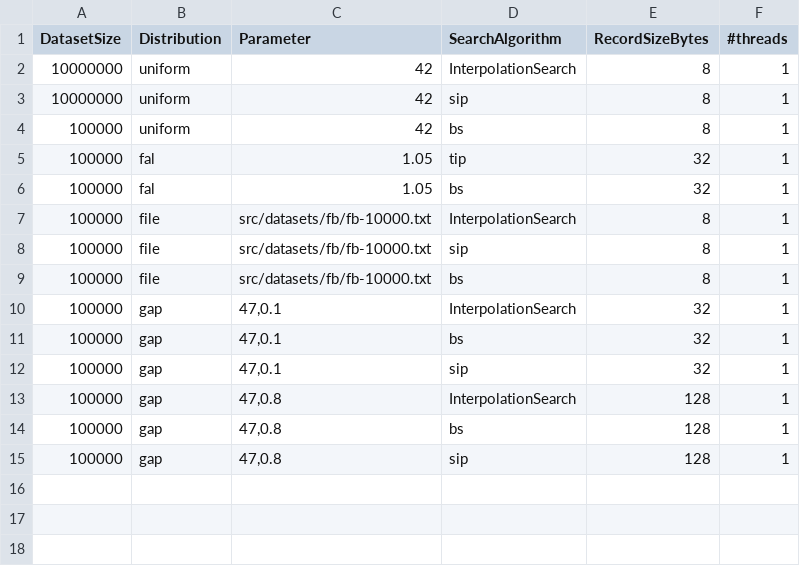
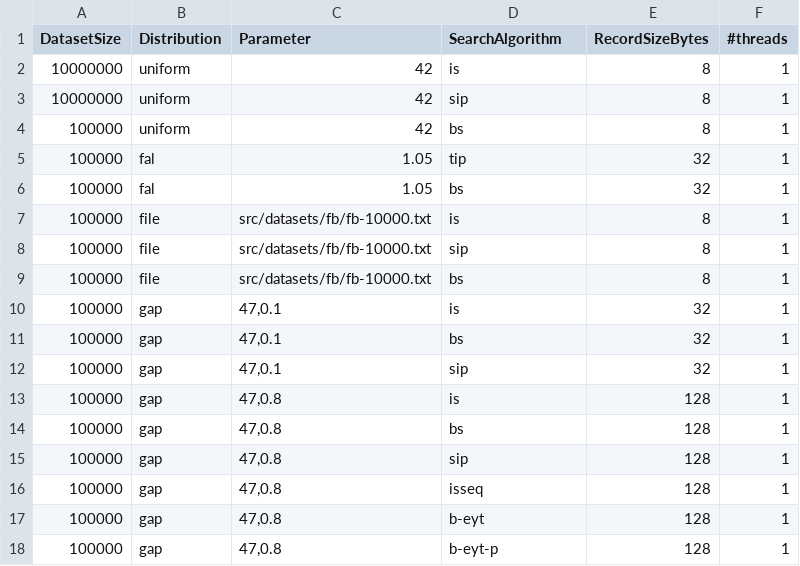
Before and after one commit to UWHustle/Efficiently-Searching-In-Memory-Sorted-Arrays, a TSV file: experiments.tsv, drawn as a sheet.

Commit message:
Rename InterpolationSearch -> is

```diff
--- a/experiments.tsv
+++ b/experiments.tsv
@@ -1,3 +1,3 @@
 DatasetSize	Distribution	Parameter	SearchAlgorithm	RecordSizeBytes	#threads
-10000000	uniform	42	InterpolationSearch	8	1
+10000000	uniform	42	is	8	1
 10000000	uniform	42	sip	8	1
@@ -6,10 +6,13 @@ DatasetSize	Distribution	Parameter	SearchAlgorithm	RecordSizeBytes	#threads
 100000	fal	1.05	bs	32	1
-100000	file	src/datasets/fb/fb-10000.txt	InterpolationSearch	8	1
+100000	file	src/datasets/fb/fb-10000.txt	is	8	1
 100000	file	src/datasets/fb/fb-10000.txt	sip	8	1
 100000	file	src/datasets/fb/fb-10000.txt	bs	8	1
-100000	gap	47,0.1	InterpolationSearch	32	1
+100000	gap	47,0.1	is	32	1
 100000	gap	47,0.1	bs	32	1
 100000	gap	47,0.1	sip	32	1
-100000	gap	47,0.8	InterpolationSearch	128	1
+100000	gap	47,0.8	is	128	1
 100000	gap	47,0.8	bs	128	1
 100000	gap	47,0.8	sip	128	1
+100000	gap	47,0.8	isseq	128	1
+100000	gap	47,0.8	b-eyt	128	1
+100000	gap	47,0.8	b-eyt-p	128	1
```
